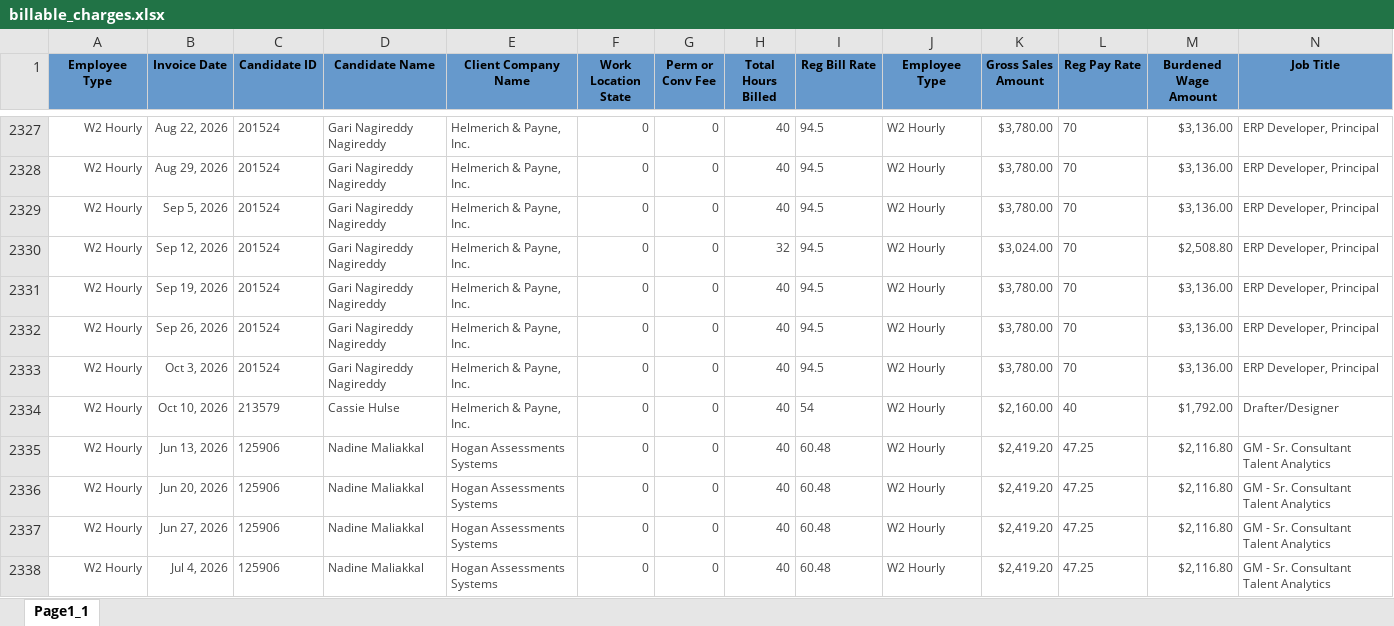
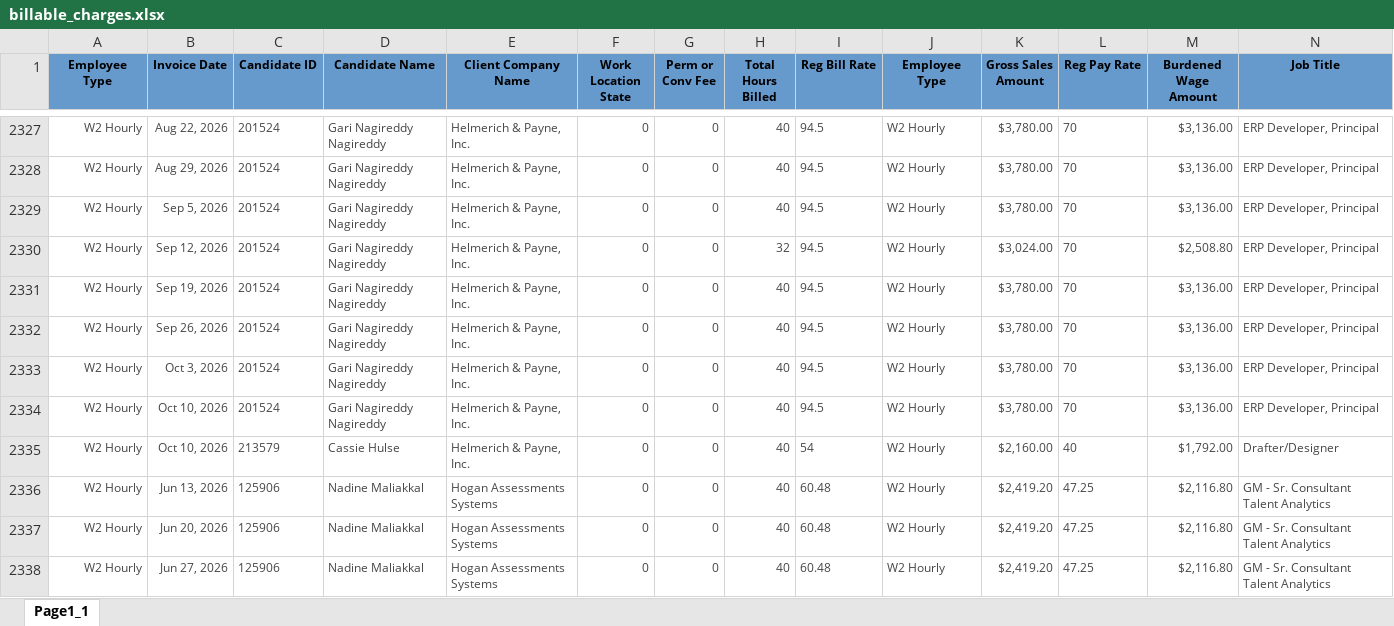
Before and after one commit to Pwilson37OTS/oaktree-invoice-reconciler, an Excel workbook: data/billable_charges.xlsx, sheet Page1_1, drawn as a sheet; only a part is shown, gaps mark what is left out; the shorter side is filled out with more unchanged rows; values as stored, in another font and other column widths than the file's, no borders; rows hold the shown columns only; the diff names each change by its address in the sheet, - before the commit and + after, or states it on an @@ line.

Commit message:
Refresh data 2026-10-11 12:15

```diff
--- a/data/billable_charges.xlsx (sheet Page1_1)
+++ b/data/billable_charges.xlsx (sheet Page1_1)
+row 2334: W2 Hourly | Oct 10, 2026 | 201524 | Gari Nagireddy Nagireddy | Helmerich & Payne, Inc. | 0 | 0 | 40 | 94.5 | W2 Hourly | $3,780.00 | 70 | $3,136.00 | ERP Developer, Principal
```
Also changed, not shown: data/billable_charges_CTS.xlsx.
